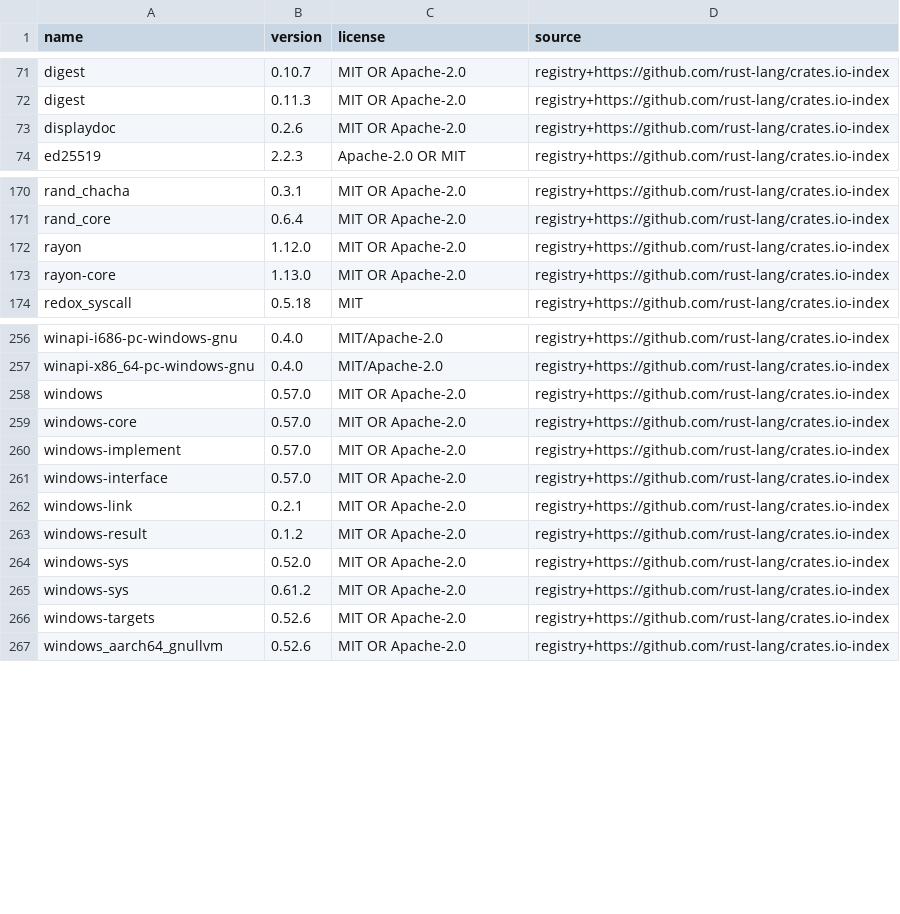
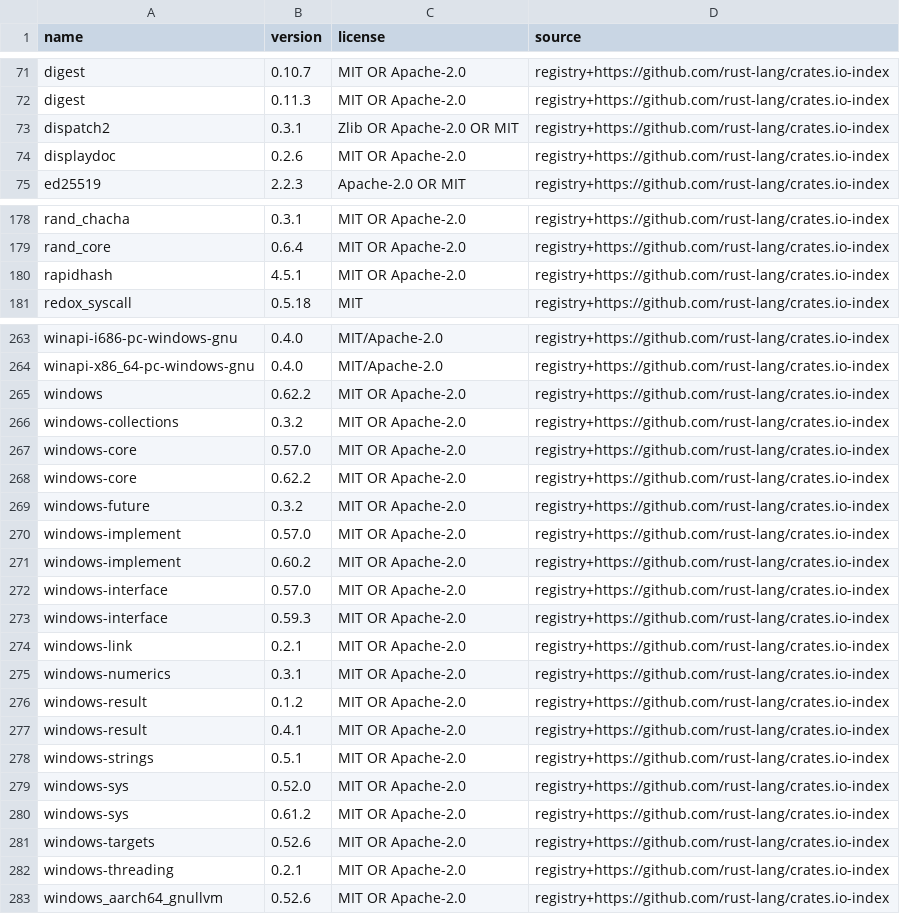
Before and after one commit to MuhDur/rust-oracledb, a TSV file: docs/provenance/dependencies.tsv, drawn as a sheet; only a part is shown, gaps mark what is left out; the diff covers the shown part only.

```diff
--- a/docs/provenance/dependencies.tsv
+++ b/docs/provenance/dependencies.tsv
@@ -72,2 +72,3 @@ digest	0.10.7	MIT OR Apache-2.0	registry+https://github.com/rust-lang/crates.io-
 digest	0.11.3	MIT OR Apache-2.0	registry+https://github.com/rust-lang/crates.io-index
+dispatch2	0.3.1	Zlib OR Apache-2.0 OR MIT	registry+https://github.com/rust-lang/crates.io-index
 displaydoc	0.2.6	MIT OR Apache-2.0	registry+https://github.com/rust-lang/crates.io-index
@@ -171,4 +179,3 @@ rand_chacha	0.3.1	MIT OR Apache-2.0	registry+https://github.com/rust-lang/crates
 rand_core	0.6.4	MIT OR Apache-2.0	registry+https://github.com/rust-lang/crates.io-index
-rayon	1.12.0	MIT OR Apache-2.0	registry+https://github.com/rust-lang/crates.io-index
-rayon-core	1.13.0	MIT OR Apache-2.0	registry+https://github.com/rust-lang/crates.io-index
+rapidhash	4.5.1	MIT OR Apache-2.0	registry+https://github.com/rust-lang/crates.io-index
 redox_syscall	0.5.18	MIT	registry+https://github.com/rust-lang/crates.io-index
@@ -257,8 +264,16 @@ winapi-i686-pc-windows-gnu	0.4.0	MIT/Apache-2.0	registry+https://github.com/rust
 winapi-x86_64-pc-windows-gnu	0.4.0	MIT/Apache-2.0	registry+https://github.com/rust-lang/crates.io-index
-windows	0.57.0	MIT OR Apache-2.0	registry+https://github.com/rust-lang/crates.io-index
+windows	0.62.2	MIT OR Apache-2.0	registry+https://github.com/rust-lang/crates.io-index
+windows-collections	0.3.2	MIT OR Apache-2.0	registry+https://github.com/rust-lang/crates.io-index
 windows-core	0.57.0	MIT OR Apache-2.0	registry+https://github.com/rust-lang/crates.io-index
+windows-core	0.62.2	MIT OR Apache-2.0	registry+https://github.com/rust-lang/crates.io-index
+windows-future	0.3.2	MIT OR Apache-2.0	registry+https://github.com/rust-lang/crates.io-index
 windows-implement	0.57.0	MIT OR Apache-2.0	registry+https://github.com/rust-lang/crates.io-index
+windows-implement	0.60.2	MIT OR Apache-2.0	registry+https://github.com/rust-lang/crates.io-index
 windows-interface	0.57.0	MIT OR Apache-2.0	registry+https://github.com/rust-lang/crates.io-index
+windows-interface	0.59.3	MIT OR Apache-2.0	registry+https://github.com/rust-lang/crates.io-index
 windows-link	0.2.1	MIT OR Apache-2.0	registry+https://github.com/rust-lang/crates.io-index
+windows-numerics	0.3.1	MIT OR Apache-2.0	registry+https://github.com/rust-lang/crates.io-index
 windows-result	0.1.2	MIT OR Apache-2.0	registry+https://github.com/rust-lang/crates.io-index
+windows-result	0.4.1	MIT OR Apache-2.0	registry+https://github.com/rust-lang/crates.io-index
+windows-strings	0.5.1	MIT OR Apache-2.0	registry+https://github.com/rust-lang/crates.io-index
 windows-sys	0.52.0	MIT OR Apache-2.0	registry+https://github.com/rust-lang/crates.io-index
@@ -266,2 +281,3 @@ windows-sys	0.61.2	MIT OR Apache-2.0	registry+https://github.com/rust-lang/crate
 windows-targets	0.52.6	MIT OR Apache-2.0	registry+https://github.com/rust-lang/crates.io-index
+windows-threading	0.2.1	MIT OR Apache-2.0	registry+https://github.com/rust-lang/crates.io-index
 windows_aarch64_gnullvm	0.52.6	MIT OR Apache-2.0	registry+https://github.com/rust-lang/crates.io-index
```
Also changed, not shown: 8 added rows and 14 edited cells elsewhere in this file, 6 other files.
